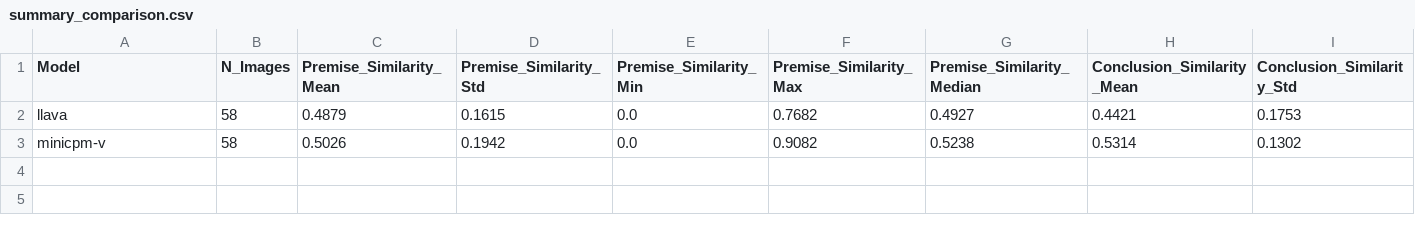
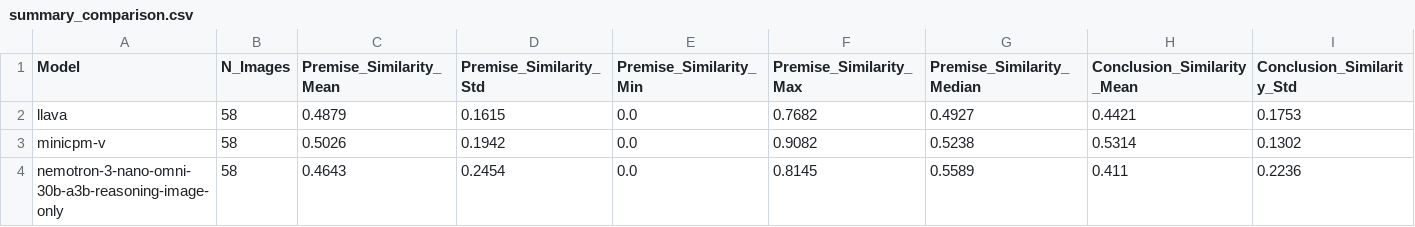
Before and after one commit to ghazal-pouresfandiyar/image-arg, a CSV file: evaluation/similarity/summary_comparison.csv, drawn as a sheet; only a part is shown; rows hold the shown columns only; the diff names each change by its address in the sheet, - before the commit and + after, or states it on an @@ line.

Commit message:
add html for 3 model results and statistics

```diff
--- a/evaluation/similarity/summary_comparison.csv
+++ b/evaluation/similarity/summary_comparison.csv
+row 4: nemotron-3-nano-omni-30b-a3b-reasoning-image-only | 58 | 0.4643 | 0.2454 | 0.0 | 0.8145 | 0.5589 | 0.411 | 0.2236
```
Also changed, not shown: 3 other files.
